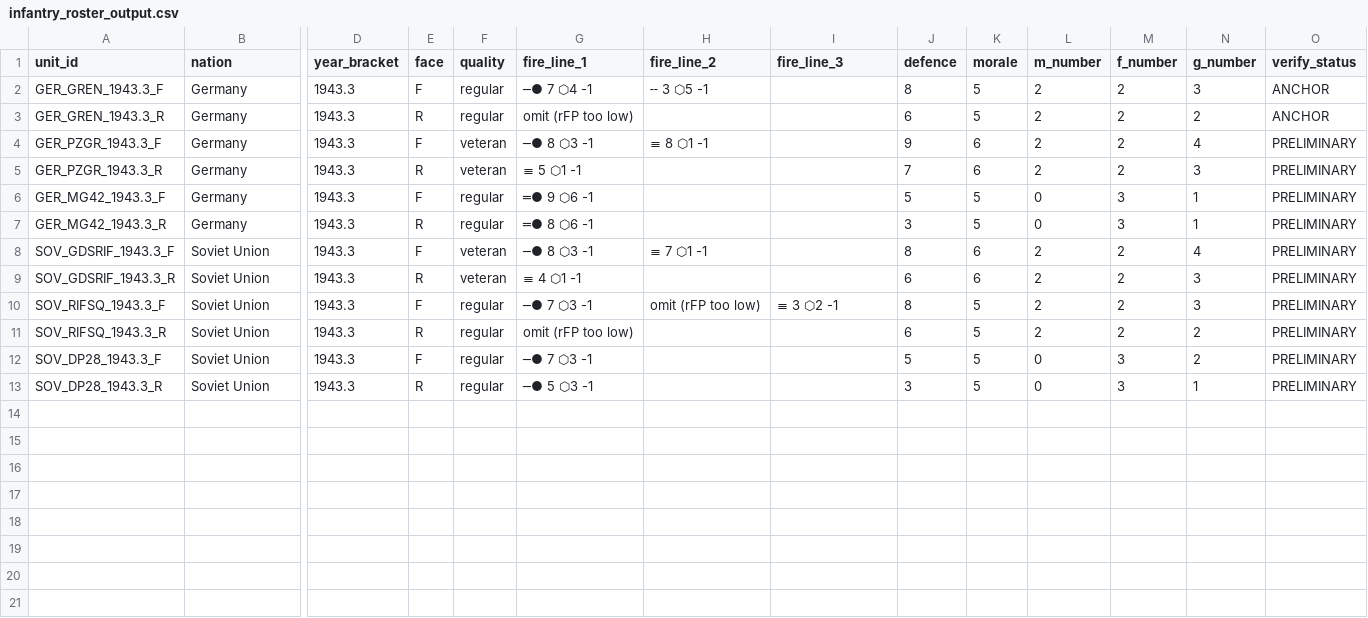
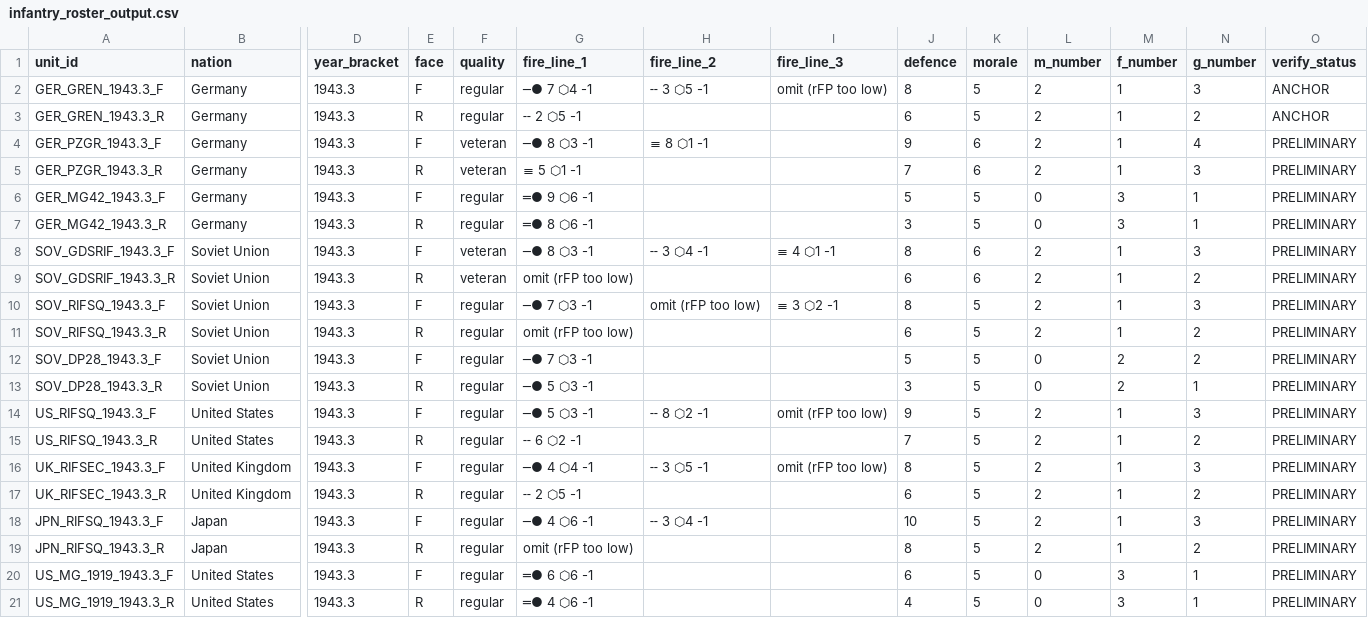
Before and after one commit to spugnoid/wdr-wargame, a CSV file: counters/infantry_calc/infantry_roster_output.csv, drawn as a sheet; only a part is shown, gaps mark what is left out; rows hold the shown columns only; the diff names each change by its address in the sheet, - before the commit and + after, or states it on an @@ line.

```diff
--- a/counters/infantry_calc/infantry_roster_output.csv
+++ b/counters/infantry_calc/infantry_roster_output.csv
-I2 (fire_line_3): (empty)
+I2 (fire_line_3): omit (rFP too low)
-M2:M5 (f_number): 2
+M2:M5 (f_number): 1
-G3 (fire_line_1): omit (rFP too low)
+G3 (fire_line_1): ╌ 2 ⬡5 -1
-H8 (fire_line_2): ≡ 7 ⬡1 -1
+H8 (fire_line_2): ╌ 3 ⬡4 -1
-I8 (fire_line_3): (empty)
+I8 (fire_line_3): ≡ 4 ⬡1 -1
-M8:M11 (f_number): 2
+M8:M11 (f_number): 1
-N8 (g_number): 4
+N8 (g_number): 3
-G9 (fire_line_1): ≡ 4 ⬡1 -1
+G9 (fire_line_1): omit (rFP too low)
-N9 (g_number): 3
+N9 (g_number): 2
-M12:M13 (f_number): 3
+M12:M13 (f_number): 2
+row 14: US_RIFSQ_1943.3_F | United States | 1943.3 | F | regular | ─● 5 ⬡3 -1 | ╌ 8 ⬡2 -1 | omit (rFP too low) | 9 | 5 | 2 | 1 | 3 | PRELIMINARY
+row 15: US_RIFSQ_1943.3_R | United States | 1943.3 | R | regular | ╌ 6 ⬡2 -1 |  |  | 7 | 5 | 2 | 1 | 2 | PRELIMINARY
+row 16: UK_RIFSEC_1943.3_F | United Kingdom | 1943.3 | F | regular | ─● 4 ⬡4 -1 | ╌ 3 ⬡5 -1 | omit (rFP too low) | 8 | 5 | 2 | 1 | 3 | PRELIMINARY
+row 17: UK_RIFSEC_1943.3_R | United Kingdom | 1943.3 | R | regular | ╌ 2 ⬡5 -1 |  |  | 6 | 5 | 2 | 1 | 2 | PRELIMINARY
+row 18: JPN_RIFSQ_1943.3_F | Japan | 1943.3 | F | regular | ─● 4 ⬡6 -1 | ╌ 3 ⬡4 -1 |  | 10 | 5 | 2 | 1 | 3 | PRELIMINARY
+row 19: JPN_RIFSQ_1943.3_R | Japan | 1943.3 | R | regular | omit (rFP too low) |  |  | 8 | 5 | 2 | 1 | 2 | PRELIMINARY
+row 20: US_MG_1919_1943.3_F | United States | 1943.3 | F | regular | ═● 6 ⬡6 -1 |  |  | 6 | 5 | 0 | 3 | 1 | PRELIMINARY
+row 21: US_MG_1919_1943.3_R | United States | 1943.3 | R | regular | ═● 4 ⬡6 -1 |  |  | 4 | 5 | 0 | 3 | 1 | PRELIMINARY
```
Also changed, not shown: counters/infantry_calc/data/weapons.csv, 10 other files.
